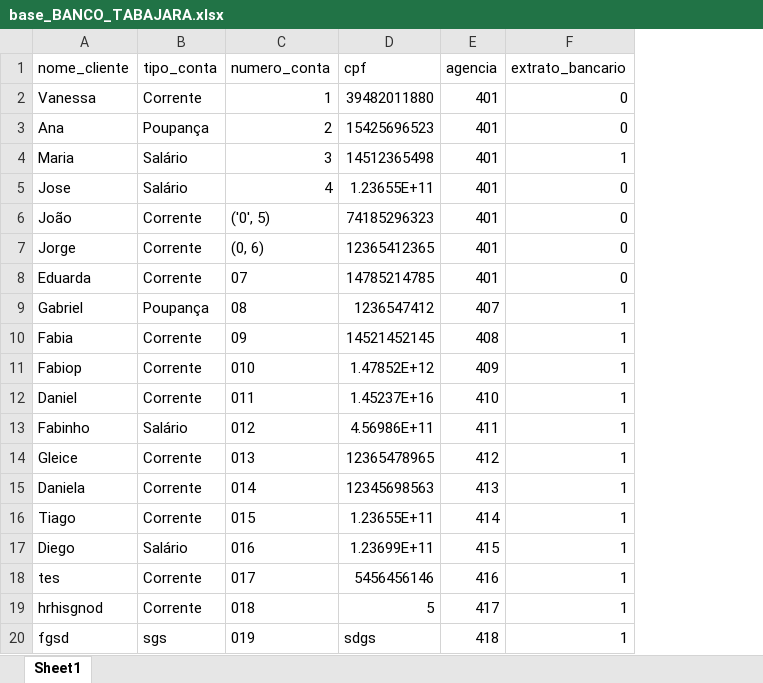
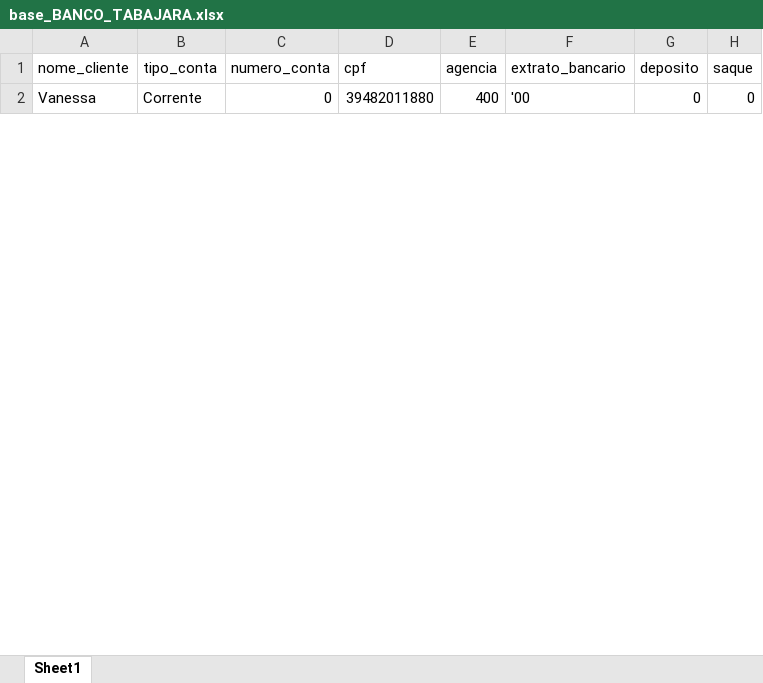
Before and after one commit to vanessa-vals/UC6, an Excel workbook: base_BANCO_TABAJARA.xlsx, sheet Sheet1, drawn as a sheet; only a part is shown; values as stored, in another font and other column widths than the file's, no borders; removed rows and columns are numbered as before the commit, all else as after; the diff covers the shown part only; the diff names each change by its address in the sheet, - before the commit and + after, or states it on an @@ line.

Commit message:
Banco tabajara

```diff
--- a/base_BANCO_TABAJARA.xlsx (sheet Sheet1)
+++ b/base_BANCO_TABAJARA.xlsx (sheet Sheet1)
+column G (deposito), row 2: 0
+column H (saque), row 2: 0
-C2 (numero_conta): 1
+C2 (numero_conta): 0
-E2 (agencia): 401
+E2 (agencia): 400
-F2 (extrato_bancario): 0
+F2 (extrato_bancario): '00
-row 3: Ana | Poupança | 2 | 15425696523 | 401 | 0
-row 4: Maria | Salário | 3 | 14512365498 | 401 | 1
-row 5: Jose | Salário | 4 | 1.23655E+11 | 401 | 0
-row 6: João | Corrente | ('0', 5) | 74185296323 | 401 | 0
-row 7: Jorge | Corrente | (0, 6) | 12365412365 | 401 | 0
-row 8: Eduarda | Corrente | 07 | 14785214785 | 401 | 0
-row 9: Gabriel | Poupança | 08 | 1236547412 | 407 | 1
-row 10: Fabia | Corrente | 09 | 14521452145 | 408 | 1
-row 11: Fabiop | Corrente | 010 | 1.47852E+12 | 409 | 1
-row 12: Daniel | Corrente | 011 | 1.45237E+16 | 410 | 1
-row 13: Fabinho | Salário | 012 | 4.56986E+11 | 411 | 1
-row 14: Gleice | Corrente | 013 | 12365478965 | 412 | 1
-row 15: Daniela | Corrente | 014 | 12345698563 | 413 | 1
-row 16: Tiago | Corrente | 015 | 1.23655E+11 | 414 | 1
-row 17: Diego | Salário | 016 | 1.23699E+11 | 415 | 1
-row 18: tes | Corrente | 017 | 5456456146 | 416 | 1
-row 19: hrhisgnod | Corrente | 018 | 5 | 417 | 1
-row 20: fgsd | sgs | 019 | sdgs | 418 | 1
```
Also changed, not shown: 4 added rows and 12 removed rows elsewhere in this sheet, 2 other files.
